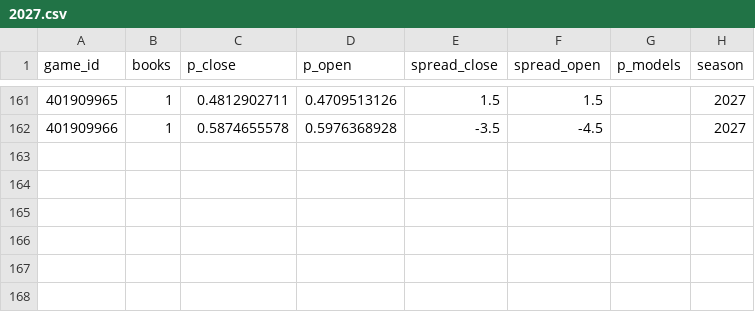
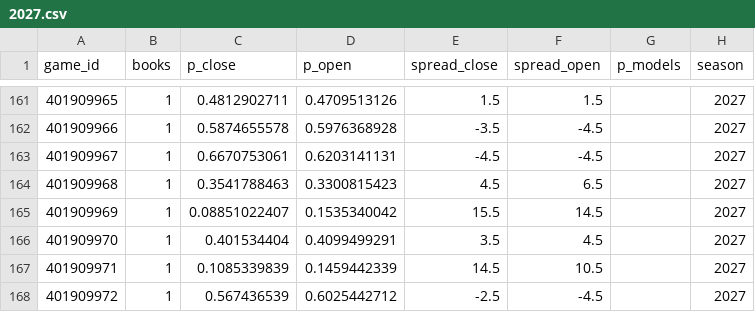
Before and after one commit to martinez-hub/nbaPredicts, a CSV file: data/odds/2027.csv, drawn as a sheet; only a part is shown, gaps mark what is left out.

```diff
--- a/data/odds/2027.csv
+++ b/data/odds/2027.csv
@@ -162 +162,7 @@ game_id,books,p_close,p_open,spread_close,spread_open,p_models,season
 401909966,1,0.5874655578,0.5976368928,-3.5,-4.5,,2027
+401909967,1,0.6670753061,0.6203141131,-4.5,-4.5,,2027
+401909968,1,0.3541788463,0.3300815423,4.5,6.5,,2027
+401909969,1,0.08851022407,0.1535340042,15.5,14.5,,2027
+401909970,1,0.401534404,0.4099499291,3.5,4.5,,2027
+401909971,1,0.1085339839,0.1459442339,14.5,10.5,,2027
+401909972,1,0.567436539,0.6025442712,-2.5,-4.5,,2027
```
Also changed, not shown: data/games/2027.csv, data/player_predictions/2027.csv, 6 other files.
